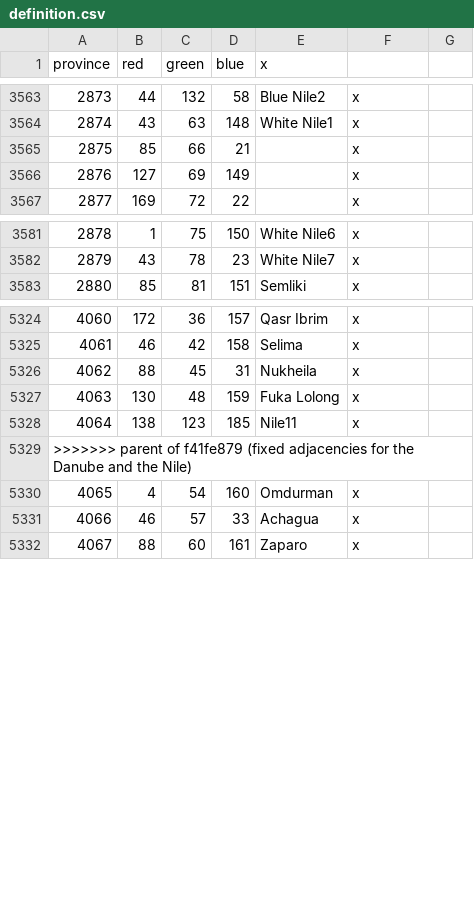
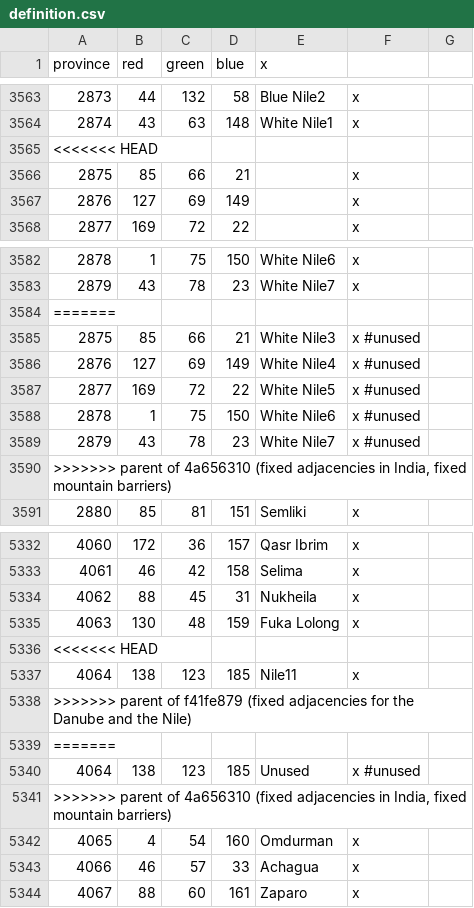
Before and after one commit to 00matthew2000/Lux-Ultima, a CSV file: map/definition.csv, drawn as a sheet; only a part is shown, gaps mark what is left out; the diff names each change by its address in the sheet, - before the commit and + after, or states it on an @@ line.

```diff
--- a/map/definition.csv
+++ b/map/definition.csv
+row 3565: <<<<<<< HEAD
+row 3584: =======
+row 3585: 2875 | 85 | 66 | 21 | White Nile3 | x #unused
+row 3586: 2876 | 127 | 69 | 149 | White Nile4 | x #unused
+row 3587: 2877 | 169 | 72 | 22 | White Nile5 | x #unused
+row 3588: 2878 | 1 | 75 | 150 | White Nile6 | x #unused
+row 3589: 2879 | 43 | 78 | 23 | White Nile7 | x #unused
+row 3590: >>>>>>> parent of 4a656310 (fixed adjacencies in India, fixed mountain barriers)
+row 5336: <<<<<<< HEAD
+row 5339: =======
+row 5340: 4064 | 138 | 123 | 185 | Unused | x #unused
+row 5341: >>>>>>> parent of 4a656310 (fixed adjacencies in India, fixed mountain barriers)
```
Also changed, not shown: map/adjacencies.csv, 2 other files.
